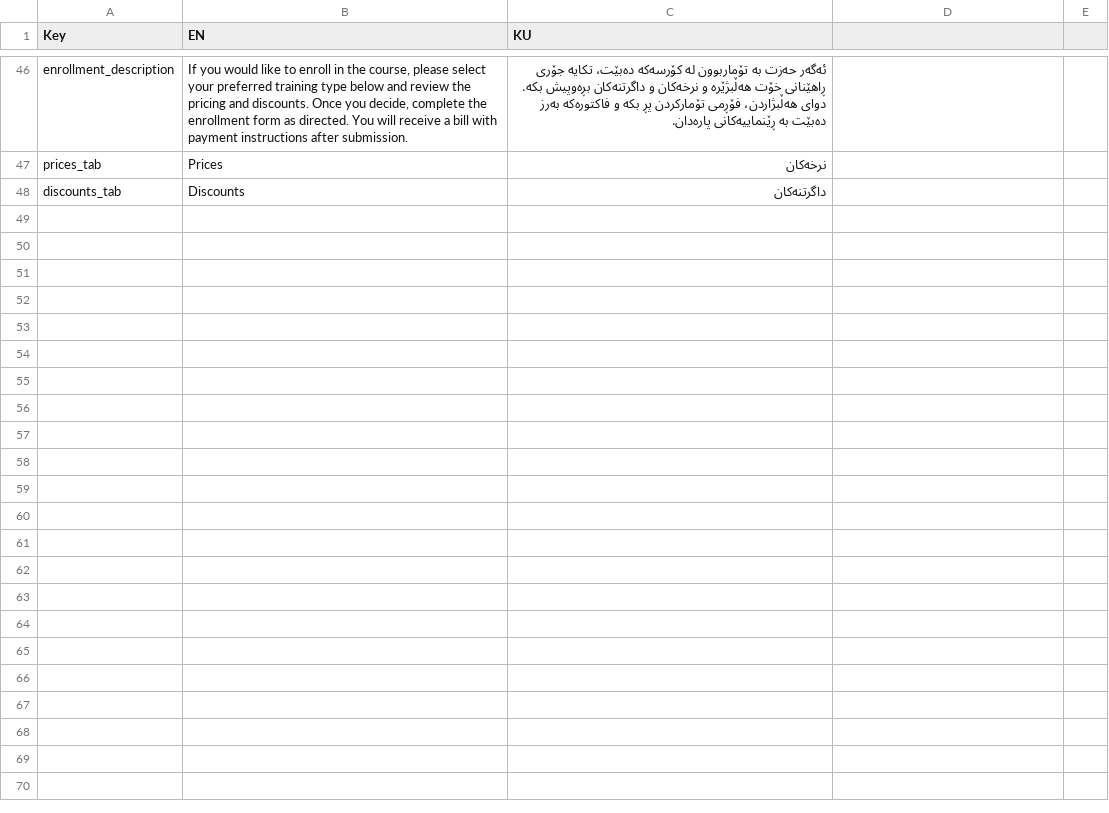
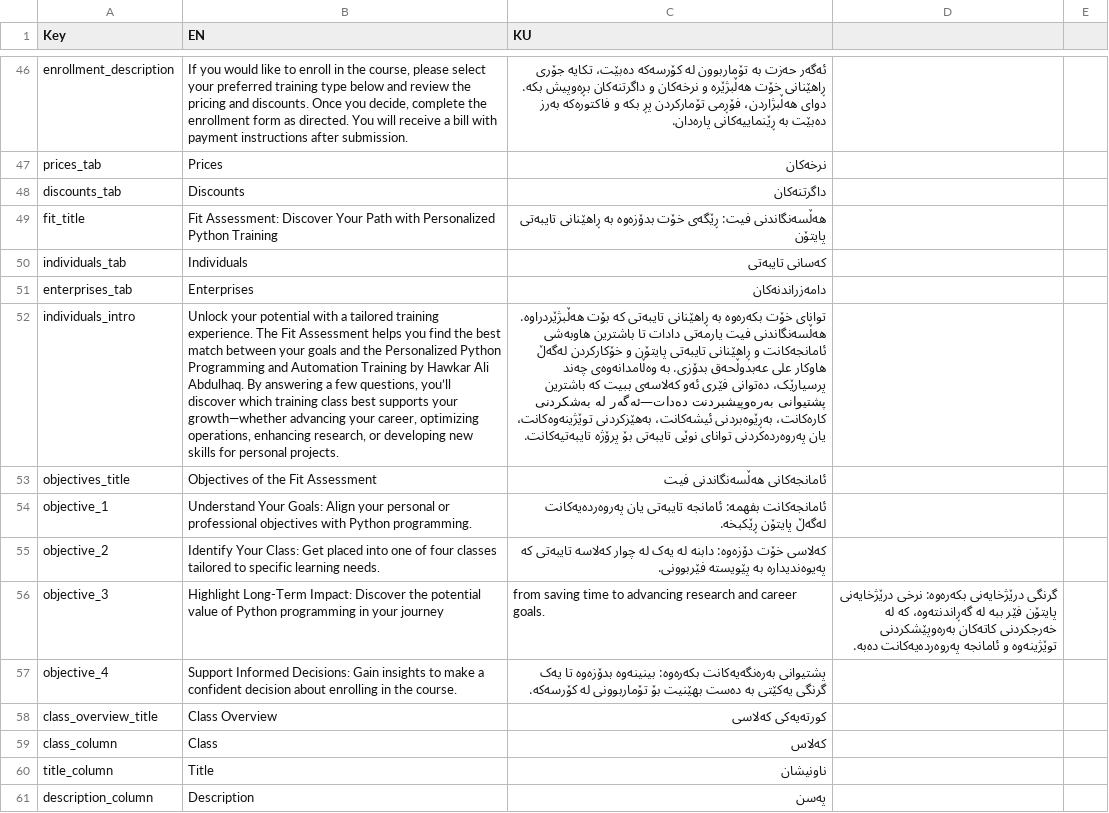
Before and after one commit to hawkarabdulhaq/pythondemo, a CSV file: translations/csv/about_translation.csv, drawn as a sheet; only a part is shown, gaps mark what is left out; the diff covers the shown part only; the diff names each change by its address in the sheet, - before the commit and + after, or states it on an @@ line.

Commit message:
Update about_translation.csv

```diff
--- a/translations/csv/about_translation.csv
+++ b/translations/csv/about_translation.csv
+row 49: fit_title | Fit Assessment: Discover Your Path with Personalized Python Training | هەڵسەنگاندنی فیت: ڕێگەی خۆت بدۆزەوە بە ڕاهێنانی تایبەتی پایتۆن
+row 50: individuals_tab | Individuals | کەسانی تایبەتی
+row 51: enterprises_tab | Enterprises | دامەزراندنەکان
+row 52: individuals_intro | Unlock your potential with a tailored training experience. The Fit Assessment helps you find the best match between your goals and the Personalized Python Programming and Automation Training by Hawkar Ali Abdulhaq. By answering a few questions, you’ll discover which training class best supports your growth—whether advancing your career, optimizing operations, enhancing research, or developing new skills for personal projects. | توانای خۆت بکەرەوە بە ڕاهێنانی تایبەتی کە بۆت هەڵبژێردراوە. هەڵسەنگاندنی فیت یارمەتی دادات تا باشترین هاوبەشی ئامانجەکانت و ڕاهێنانی تایبەتی پایتۆن و خۆکارکردن لەگەڵ هاوکار علی عەبدوڵحەق بدۆزی. بە وەڵامدانەوەی چەند پرسیارێک، دەتوانی فێری ئەو کەلاسەی ببیت کە باشترین پشتیوانی بەرەوپیشبردنت دەدات—ئەگەر لە بەشکردنی کارەکانت، بەڕێوەبردنی ئیشەکانت، بەهێزکردنی توێژینەوەکانت، یان پەروەردەکردنی توانای نوێی تایبەتی بۆ پرۆژە تایبەتیەکانت.
+row 53: objectives_title | Objectives of the Fit Assessment | ئامانجەکانی هەڵسەنگاندنی فیت
+row 54: objective_1 | Understand Your Goals: Align your personal or professional objectives with Python programming. | ئامانجەکانت بفهمە: ئامانجە تایبەتی یان پەروەردەیەکانت لەگەڵ پایتۆن ڕێکبخە.
+row 55: objective_2 | Identify Your Class: Get placed into one of four classes tailored to specific learning needs. | کەلاسی خۆت دۆزەوە: دابنە لە یەک لە چوار کەلاسە تایبەتی کە پەیوەندیدارە بە پێویستە فێربوونی.
+row 56: objective_3 | Highlight Long-Term Impact: Discover the potential value of Python programming in your journey | from saving time to advancing research and career goals. | گرنگی درێژخایەنی بکەرەوە: نرخی درێژخایەنی پایتۆن فێر ببە لە گەڕاندنتەوە، کە لە خەرجکردنی کاتەکان بەرەوپێشکردنی توێژینەوە و ئامانجە پەروەردەیەکانت دەبە.
+row 57: objective_4 | Support Informed Decisions: Gain insights to make a confident decision about enrolling in the course. | پشتیوانی بەرەنگەیەکانت بکەرەوە: بینینەوە بدۆزەوە تا یەک گرنگی یەکێتی بە دەست بهێنیت بۆ تۆماربوونی لە کۆرسەکە.
+row 58: class_overview_title | Class Overview | کورتەیەکی کەلاسی
+row 59: class_column | Class | کەلاس
+row 60: title_column | Title | ناونیشان
+row 61: description_column | Description | پەسن
```
Also changed, not shown: 13 added rows elsewhere in this file.
